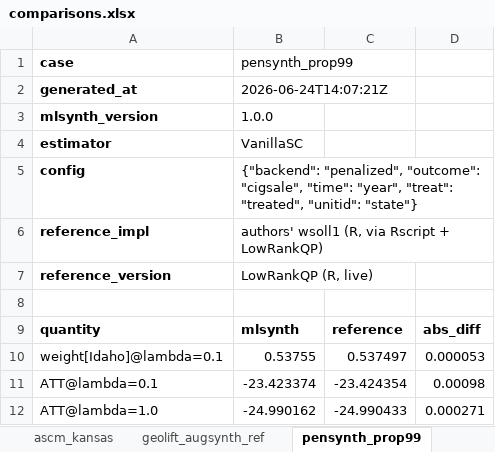
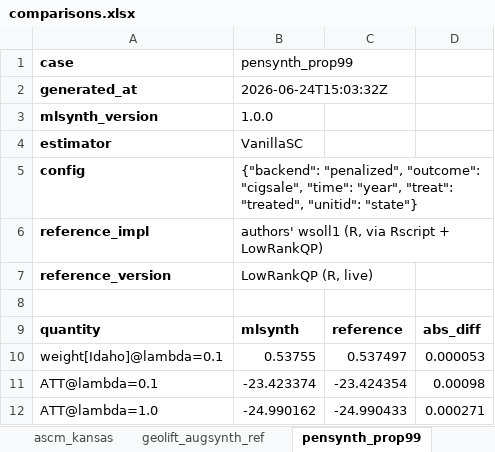
Before and after one commit to jgreathouse9/mlsynth, an Excel workbook: benchmarks/reference/comparisons.xlsx, sheet pensynth_prop99, drawn as a sheet; values as stored, in another font and other column widths than the file's, no borders; the diff names each change by its address in the sheet, - before the commit and + after, or states it on an @@ line.

```diff
--- a/benchmarks/reference/comparisons.xlsx (sheet pensynth_prop99)
+++ b/benchmarks/reference/comparisons.xlsx (sheet pensynth_prop99)
-B2: 2026-06-24T14:07:21Z
+B2: 2026-06-24T15:03:32Z
```
Also changed, not shown: sheet ppscm_paglayan, sheet summary, sheet ascm_kansas, sheet cwz_ttest, sheet mcnnm_prop99, sheet sdid_prop99, 19 more sheets, 24 other files.
